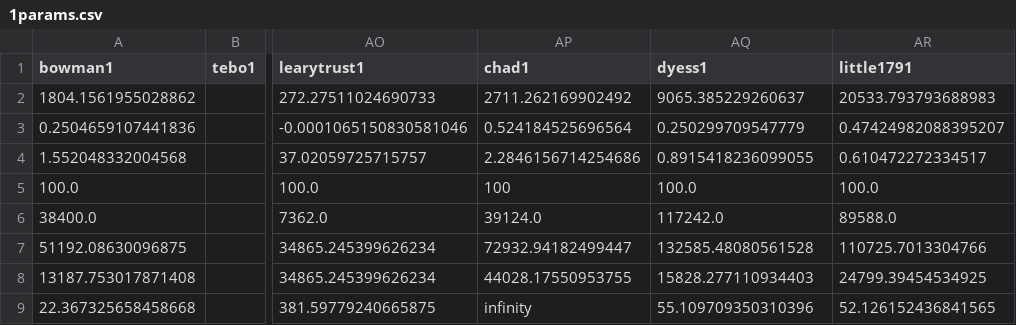
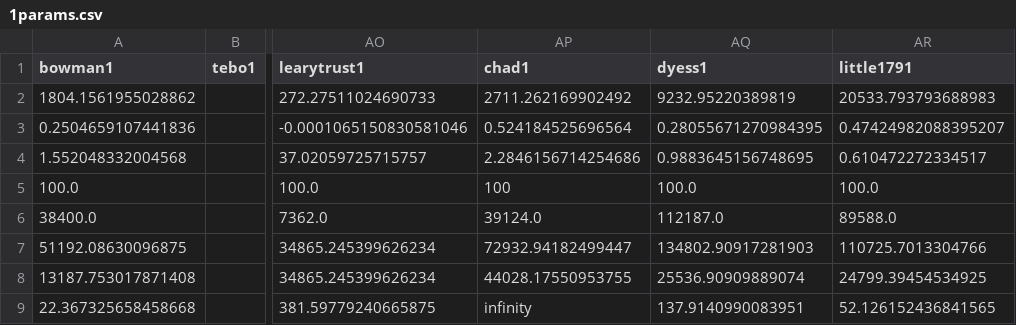
Before and after one commit to crbuch/prod, a CSV file: data/declineCurves/1params.csv, drawn as a sheet; only a part is shown, gaps mark what is left out; the diff names each change by its address in the sheet, - before the commit and + after, or states it on an @@ line.

```diff
--- a/data/declineCurves/1params.csv
+++ b/data/declineCurves/1params.csv
-AQ2 (dyess1): 9065.385229260637
+AQ2 (dyess1): 9232.95220389819
-AQ3 (dyess1): 0.250299709547779
+AQ3 (dyess1): 0.28055671270984395
-AQ4 (dyess1): 0.8915418236099055
+AQ4 (dyess1): 0.9883645156748695
-AQ6 (dyess1): 117242.0
+AQ6 (dyess1): 112187.0
-AQ7 (dyess1): 132585.48080561528
+AQ7 (dyess1): 134802.90917281903
-AQ8 (dyess1): 15828.277110934403
+AQ8 (dyess1): 25536.90909889074
-AQ9 (dyess1): 55.109709350310396
+AQ9 (dyess1): 137.9140990083951
```
Also changed, not shown: data/declineCurves/dyess1.csv, 3 other files.
